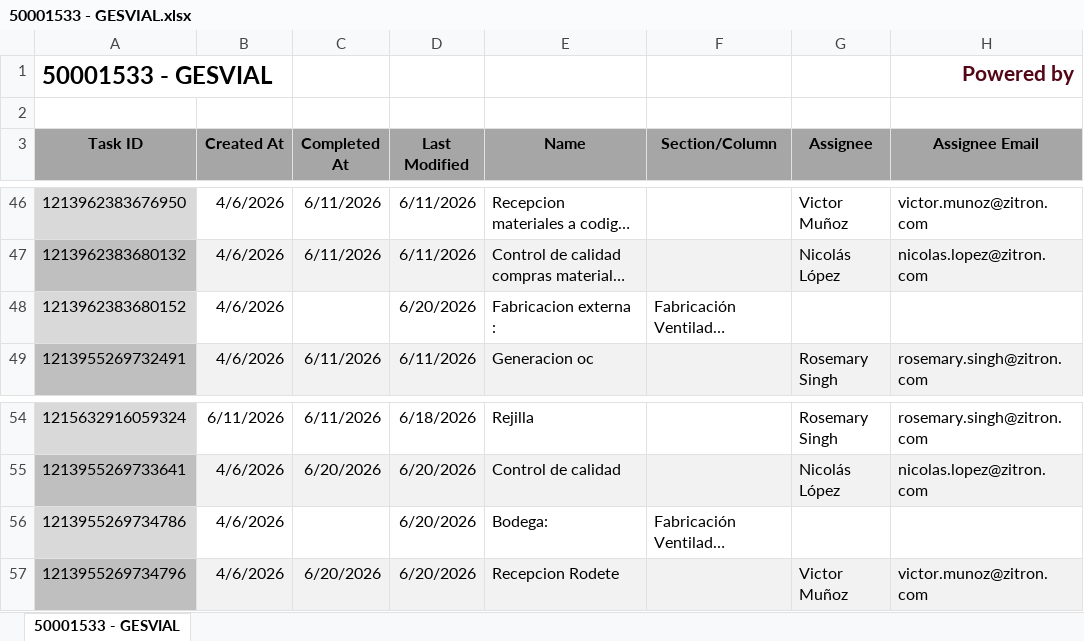
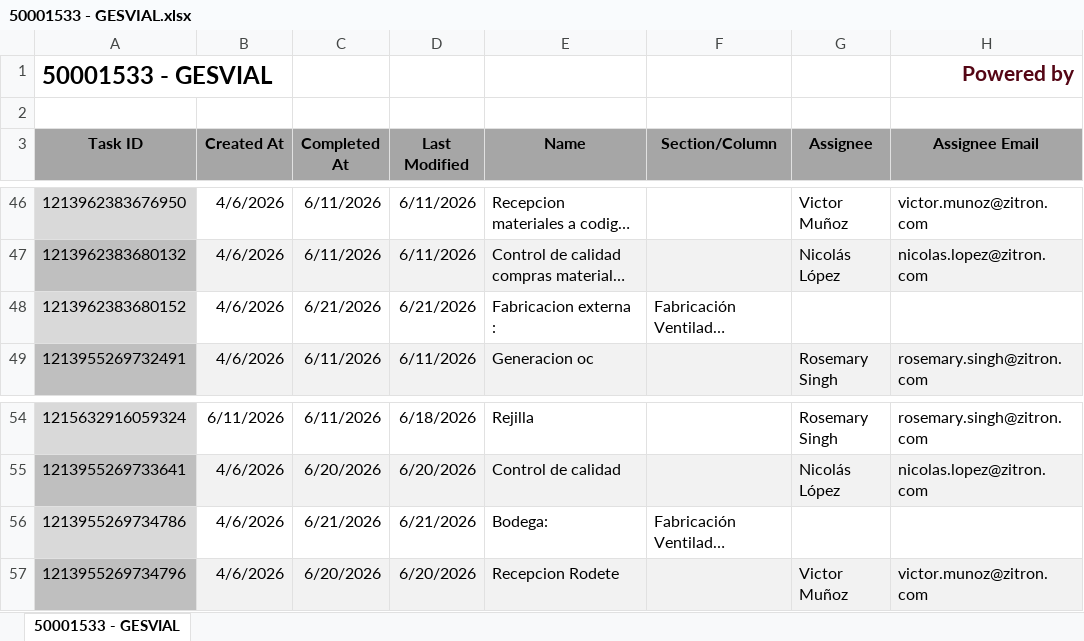
Before and after one commit to Nicolas-2026z/zitron-dashboard, an Excel workbook: data/50001533 - GESVIAL.xlsx, sheet 50001533 - GESVIAL, drawn as a sheet; only a part is shown, gaps mark what is left out; long unchanged cells end in …; values as stored, in another font and other column widths than the file's, no borders; charts and pictures not drawn; the diff names each change by its address in the sheet, - before the commit and + after, or states it on an @@ line.

```diff
--- a/data/50001533 - GESVIAL.xlsx (sheet 50001533 - GESVIAL)
+++ b/data/50001533 - GESVIAL.xlsx (sheet 50001533 - GESVIAL)
-C48 (Completed At): (empty)
+C48 (Completed At): 6/21/2026
-D48 (Last Modified): 6/20/2026
+D48 (Last Modified): 6/21/2026
-C56 (Completed At): (empty)
+C56 (Completed At): 6/21/2026
-D56 (Last Modified): 6/20/2026
+D56 (Last Modified): 6/21/2026
```
Also changed, not shown: data/50001415 - ZITRON PERU METRO LIMA E05.xlsx, data/50001451 - ZITRON COLOMBIA.xlsx, 46 other files.
